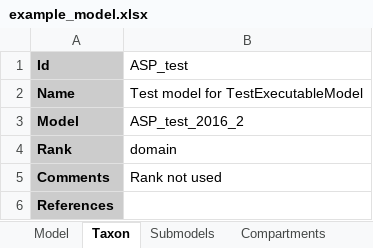
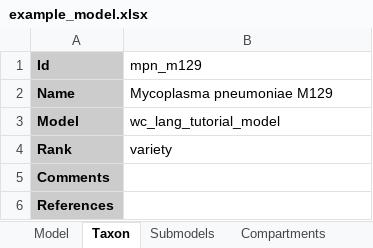
Before and after one commit to KarrLab/intro_to_wc_modeling, an Excel workbook: karr_lab_tutorials/wc_modeling/wc_lang_tutorial/examples/example_model.xlsx, sheet Taxon, drawn as a sheet; values as stored, in another font and other column widths than the file's, no borders; the diff names each change by its address in the sheet, - before the commit and + after, or states it on an @@ line.

```diff
--- a/karr_lab_tutorials/wc_modeling/wc_lang_tutorial/examples/example_model.xlsx (sheet Taxon)
+++ b/karr_lab_tutorials/wc_modeling/wc_lang_tutorial/examples/example_model.xlsx (sheet Taxon)
-B1: ASP_test
+B1: mpn_m129
-B2 (mpn_m129): Test model for TestExecutableModel
+B2 (mpn_m129): Mycoplasma pneumoniae M129
-B3 (mpn_m129): ASP_test_2016_2
+B3 (mpn_m129): wc_lang_tutorial_model
-B4 (mpn_m129): domain
+B4 (mpn_m129): variety
-B5 (mpn_m129): Rank not used
+B5 (mpn_m129): (empty)
```
Also changed, not shown: sheet Species types, sheet Reactions, sheet Cross references, sheet Rate laws, sheet Concentrations, sheet References, 4 more sheets, charts or pictures, 1 other file.
